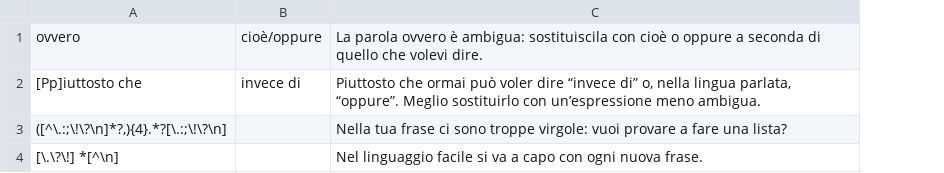
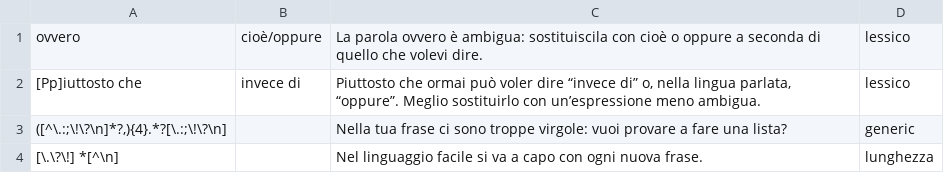
Before and after one commit to flometis/FLO, a TSV file: backend/files/regex_etr.tsv, drawn as a sheet; the diff names each change by its address in the sheet, - before the commit and + after, or states it on an @@ line.

```diff
--- a/backend/files/regex_etr.tsv
+++ b/backend/files/regex_etr.tsv
+column D, rows 1-4: lessico | lessico | generic | lunghezza
```
Also changed, not shown: backend/files/filters_plain.tsv, backend/files/regex_plain.tsv.
